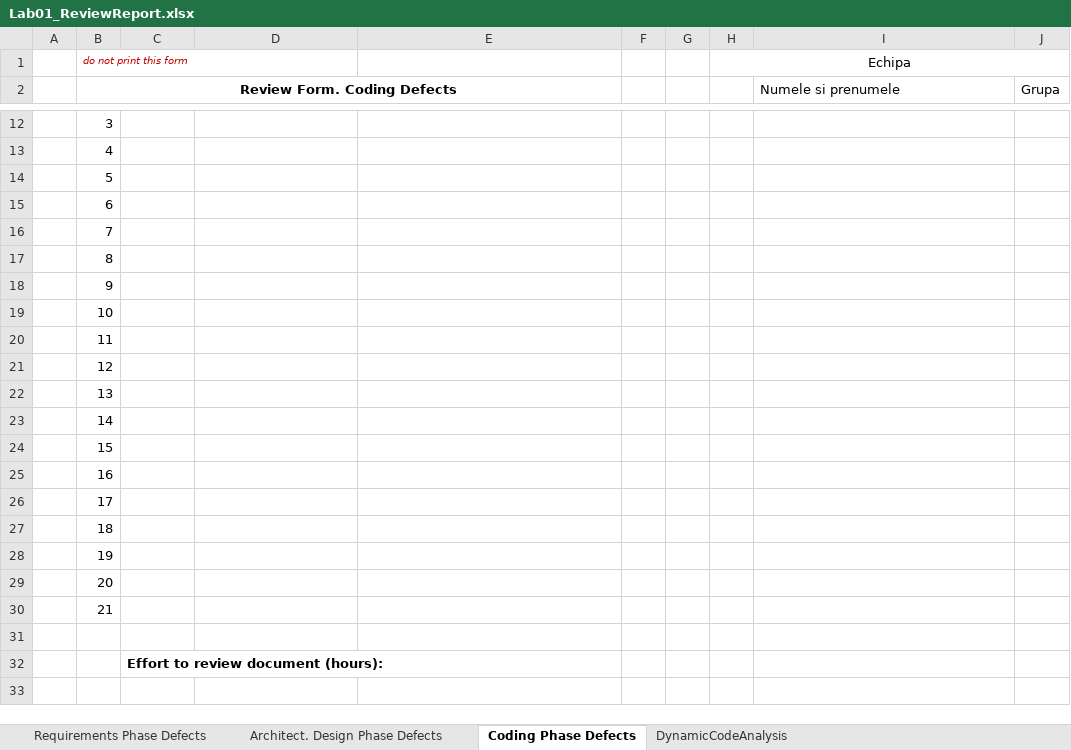
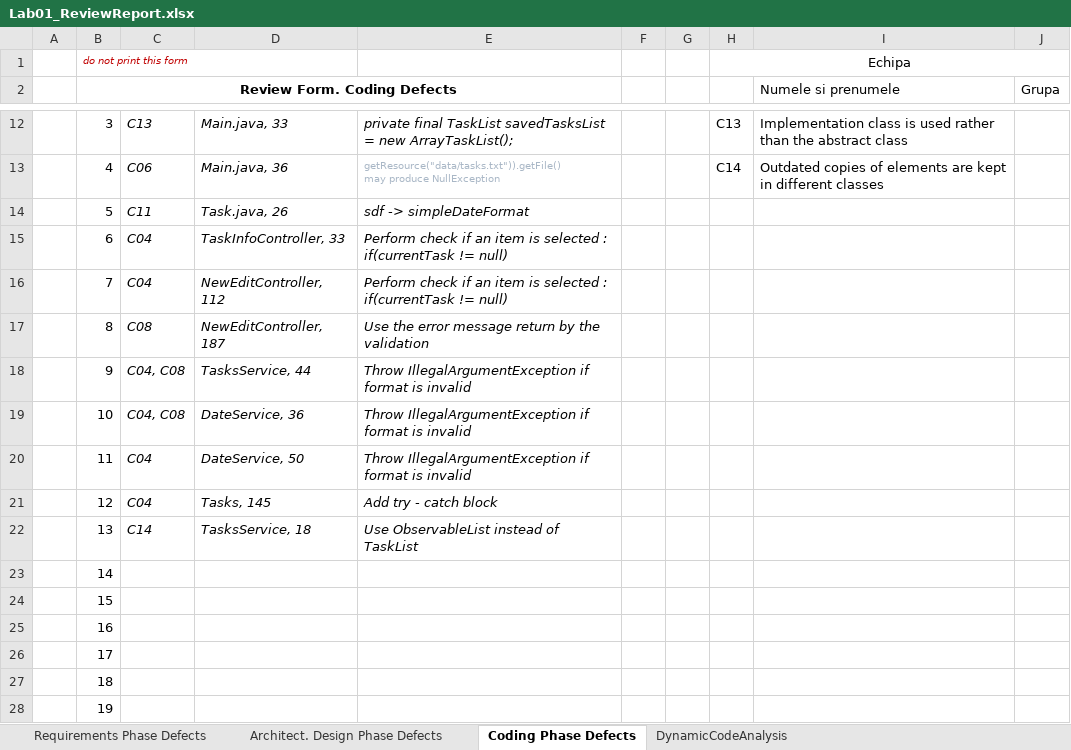
Before and after one commit to Manolachi/VVSS2020, an Excel workbook: Tasks/Docs/Lab01/Lab01_ReviewReport.xlsx, sheet Coding Phase Defects, drawn as a sheet; only a part is shown, gaps mark what is left out; the shorter side is filled out with more unchanged rows; values as stored, in another font and other column widths than the file's, no borders; ↵ is a line break in a cell; the diff covers the shown part only; the diff names each change by its address in the sheet, - before the commit and + after, or states it on an @@ line.

Commit message:
Refactoring plus Sonarlint - phase 1

```diff
--- a/Tasks/Docs/Lab01/Lab01_ReviewReport.xlsx (sheet Coding Phase Defects)
+++ b/Tasks/Docs/Lab01/Lab01_ReviewReport.xlsx (sheet Coding Phase Defects)
-C12: (empty)
+C12: C13
-D12: (empty)
+D12: Main.java, 33
-E12: (empty)
+E12: private final TaskList savedTasksList = new ArrayTaskList();
-H12: (empty)
+H12: C13
-I12 (Numele si prenumele): (empty)
+I12 (Numele si prenumele): Implementation class is used rather than the abstract class
-C13: (empty)
+C13: C06
-D13: (empty)
+D13: Main.java, 36
-E13: (empty)
+E13: getResource("data/tasks.txt")).getFile() ↵ may produce NullException
-H13: (empty)
+H13: C14
-I13 (Numele si prenumele): (empty)
+I13 (Numele si prenumele): Outdated copies of elements are kept in different classes
-C14: (empty)
+C14: C11
-D14: (empty)
+D14: Task.java, 26
-E14: (empty)
+E14: sdf -> simpleDateFormat
-C15:C16: (empty)
+C15:C16: C04
-D15: (empty)
+D15: TaskInfoController, 33
-E15:E16: (empty)
+E15:E16: Perform check if an item is selected : if(currentTask != null)
-D16: (empty)
+D16: NewEditController, 112
-C17: (empty)
+C17: C08
-D17: (empty)
+D17: NewEditController, 187
-E17: (empty)
+E17: Use the error message return by the validation
-C18:C19: (empty)
+C18:C19: C04, C08
-D18: (empty)
+D18: TasksService, 44
-E18:E20: (empty)
+E18:E20: Throw IllegalArgumentException if format is invalid
-D19: (empty)
+D19: DateService, 36
-C20:C21: (empty)
+C20:C21: C04
-D20: (empty)
+D20: DateService, 50
-D21: (empty)
+D21: Tasks, 145
-E21: (empty)
+E21: Add try - catch block
-C22: (empty)
+C22: C14
-D22: (empty)
+D22: TasksService, 18
-E22: (empty)
+E22: Use ObservableList instead of TaskList
```
Also changed, not shown: 1 added row, 1 removed row and 10 edited cells elsewhere in this sheet, sheet Architect. Design Phase Defects, sheet DynamicCodeAnalysis, sheet Requirements Phase Defects, Tasks/Docs/CheckListsAll/Lab01_ReviewReport.xlsx.
